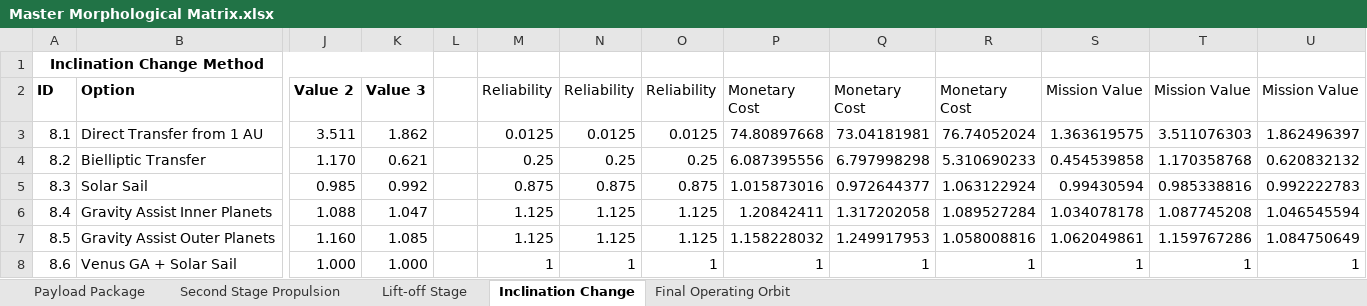
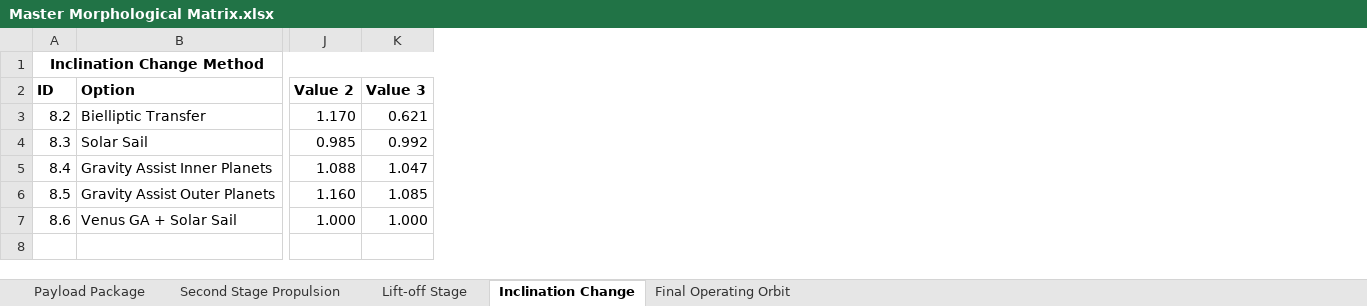
Before and after one commit to Daedalus-Solar-Probe/AAE450-Systems, an Excel workbook: morphological matrix/Master Morphological Matrix.xlsx, sheet Inclination Change, drawn as a sheet; only a part is shown, gaps mark what is left out; values as stored, in another font and other column widths than the file's, no borders; charts and pictures and table styles not drawn; removed rows and columns are numbered as before the commit, all else as after; rows hold the shown columns only; the diff names each change by its address in the sheet, - before the commit and + after, or states it on an @@ line.

```diff
--- a/morphological matrix/Master Morphological Matrix.xlsx (sheet Inclination Change)
+++ b/morphological matrix/Master Morphological Matrix.xlsx (sheet Inclination Change)
-column L, empty
-column M (Reliability), rows 4-8: 0.25 | 0.875 | 1.125 | 1.125 | 1
-column N (Reliability), rows 4-8: 0.25 | 0.875 | 1.125 | 1.125 | 1
-column O (Reliability), rows 4-8: 0.25 | 0.875 | 1.125 | 1.125 | 1
-column P (Monetary Cost), rows 4-8: 6.087395556 | 1.015873016 | 1.20842411 | 1.158228032 | 1
-column Q (Monetary Cost), rows 4-8: 6.797998298 | 0.972644377 | 1.317202058 | 1.249917953 | 1
-column R (Monetary Cost), rows 4-8: 5.310690233 | 1.063122924 | 1.089527284 | 1.058008816 | 1
-column S (Mission Value), rows 4-8: 0.454539858 | 0.99430594 | 1.034078178 | 1.062049861 | 1
-column T (Mission Value), rows 4-8: 1.170358768 | 0.985338816 | 1.087745208 | 1.159767286 | 1
-column U (Mission Value), rows 4-8: 0.620832132 | 0.992222783 | 1.046545594 | 1.084750649 | 1
-row 3: 8.1 | Direct Transfer from 1 AU | 3.511 | 1.862 |  | 0.0125 | 0.0125 | 0.0125 | 74.80897668 | 73.04181981 | 76.74052024 | 1.363619575 | 3.511076303 | 1.862496397
+row 8: (empty)
```
Also changed, not shown: sheet Second Stage Propulsion, sheet Lift-off Stage, sheet Final Operating Orbit, sheet Payload Package, 1 other file.
